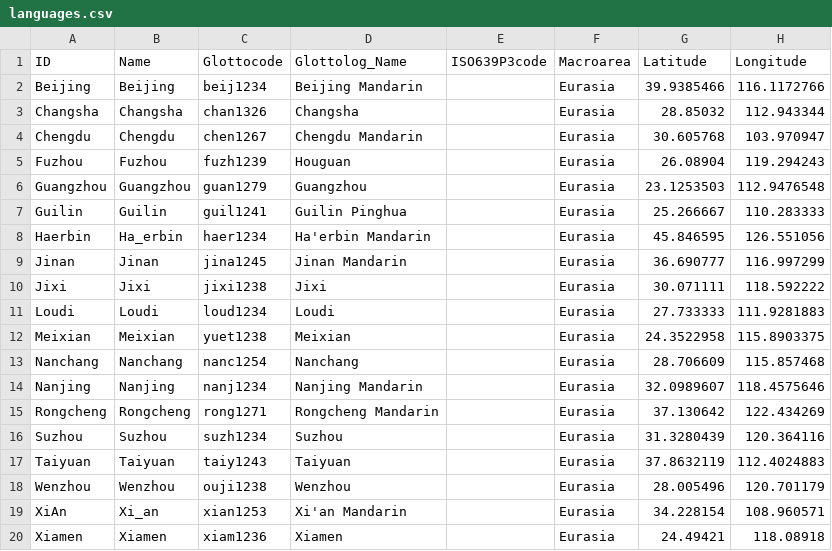
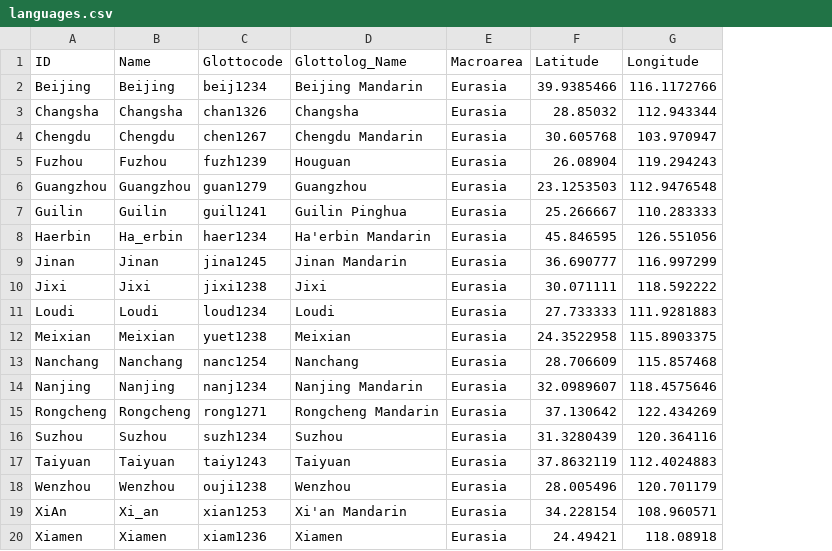
Before and after one commit to lexibank/liusinitic, a CSV file: cldf/languages.csv, drawn as a sheet; only a part is shown; the diff names each change by its address in the sheet, - before the commit and + after, or states it on an @@ line.

```diff
--- a/cldf/languages.csv
+++ b/cldf/languages.csv
-column E (ISO639P3code), empty
```
Also changed, not shown: raw/liusinitic.tsv, 7 other files.
